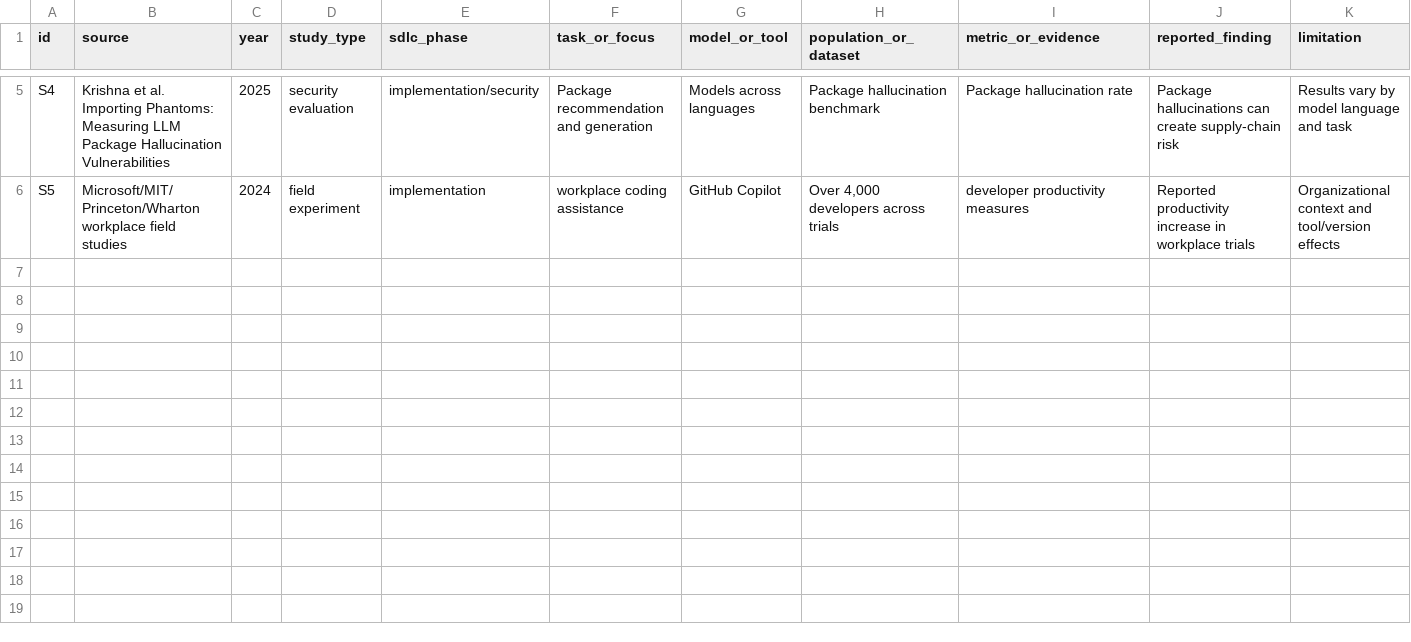
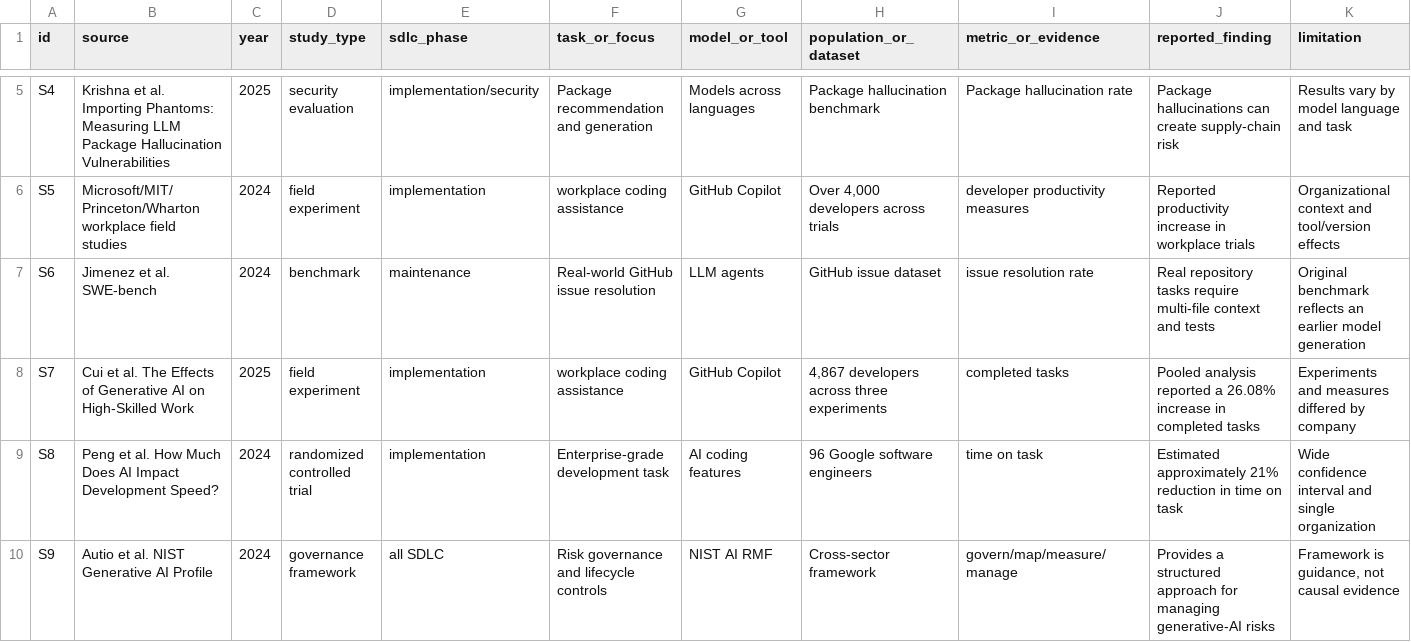
Before and after one commit to swapnil2801/llm-software-development-research, a CSV file: data/evidence-matrix.csv, drawn as a sheet; only a part is shown, gaps mark what is left out; rows hold the shown columns only; the diff names each change by its address in the sheet, - before the commit and + after, or states it on an @@ line.

Commit message:
docs: expand research analysis and evidence

```diff
--- a/data/evidence-matrix.csv
+++ b/data/evidence-matrix.csv
+row 7: S6 | Jimenez et al. SWE-bench | 2024 | benchmark | maintenance | Real-world GitHub issue resolution | LLM agents | GitHub issue dataset | issue resolution rate | Real repository tasks require multi-file context and tests | Original benchmark reflects an earlier model generation
+row 8: S7 | Cui et al. The Effects of Generative AI on High-Skilled Work | 2025 | field experiment | implementation | workplace coding assistance | GitHub Copilot | 4,867 developers across three experiments | completed tasks | Pooled analysis reported a 26.08% increase in completed tasks | Experiments and measures differed by company
+row 9: S8 | Peng et al. How Much Does AI Impact Development Speed? | 2024 | randomized controlled trial | implementation | Enterprise-grade development task | AI coding features | 96 Google software engineers | time on task | Estimated approximately 21% reduction in time on task | Wide confidence interval and single organization
+row 10: S9 | Autio et al. NIST Generative AI Profile | 2024 | governance framework | all SDLC | Risk governance and lifecycle controls | NIST AI RMF | Cross-sector framework | govern/map/measure/manage | Provides a structured approach for managing generative-AI risks | Framework is guidance, not causal evidence
```
Also changed, not shown: 5 other files.
